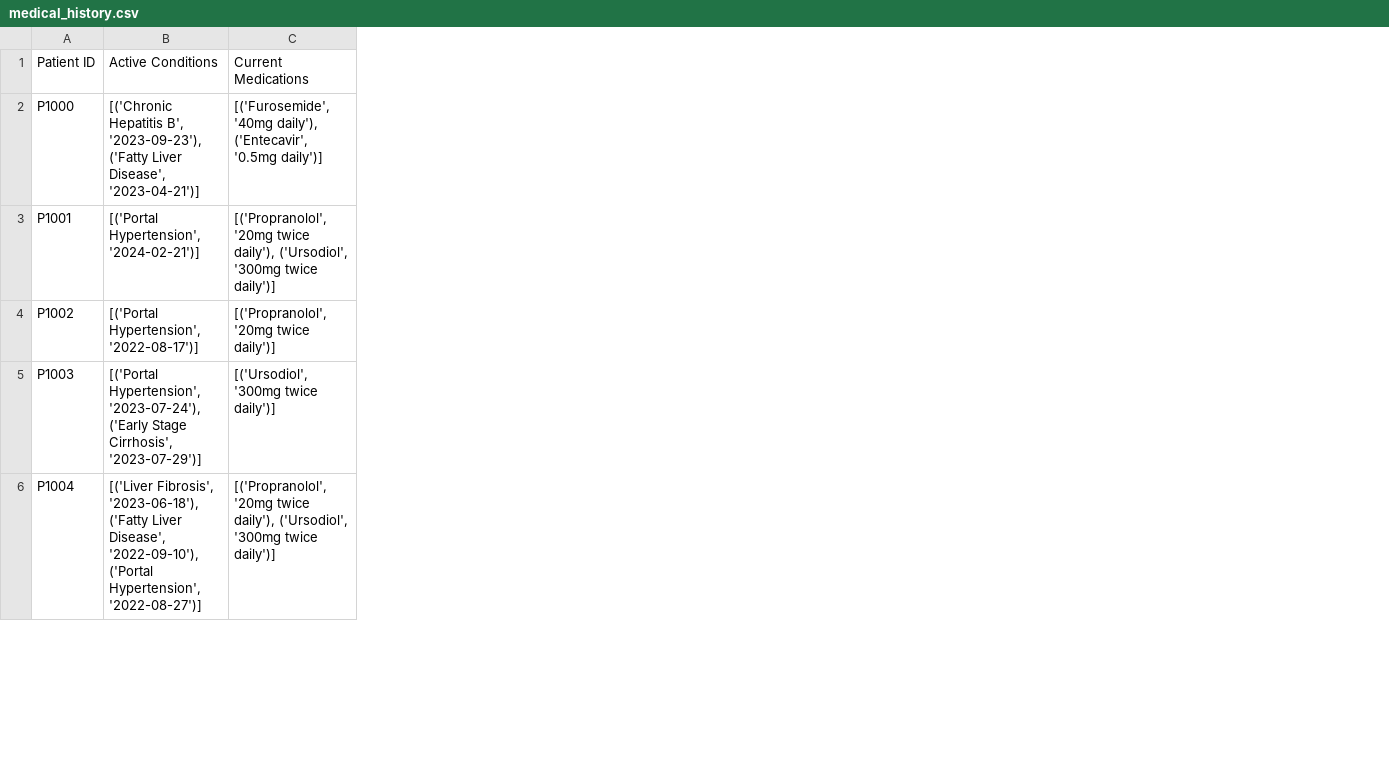
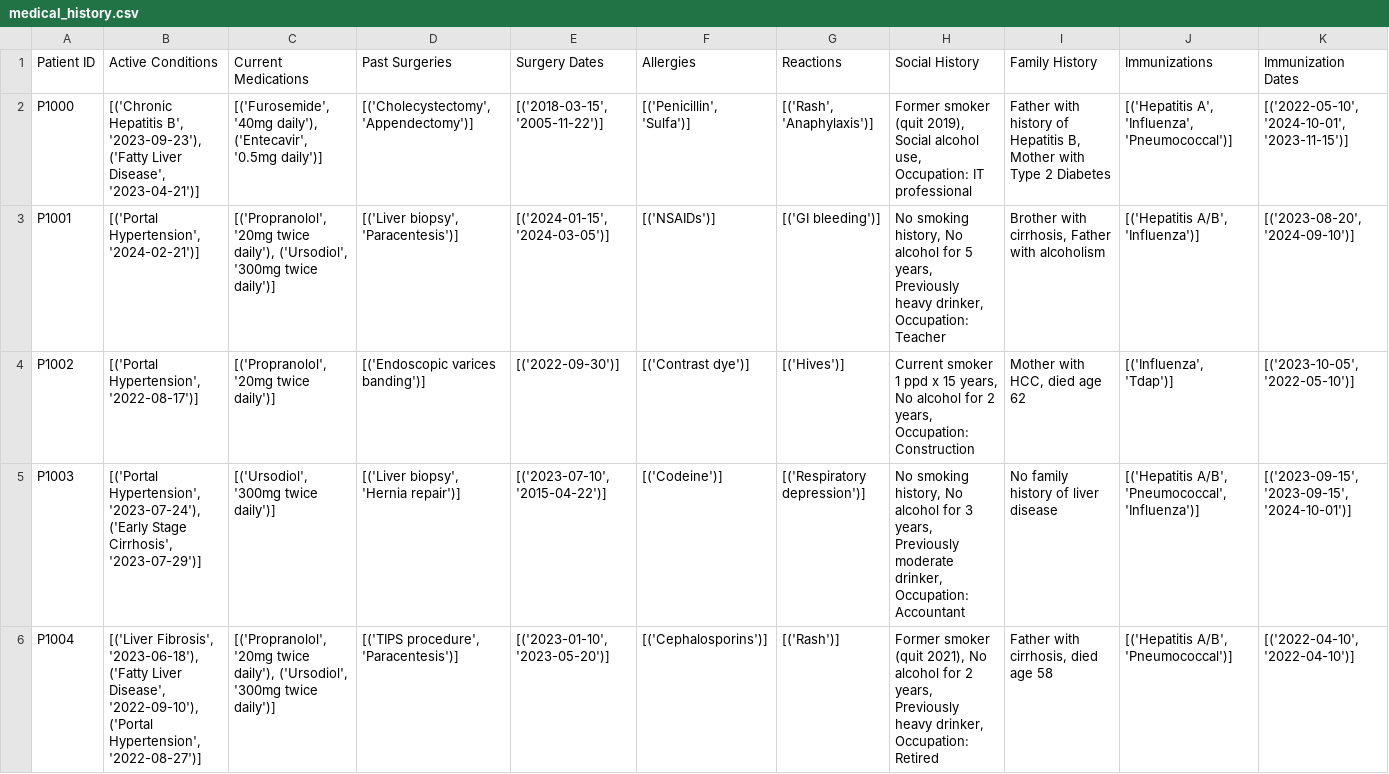
Before and after one commit to eray1261/Hepnovate-prerecorded, a CSV file: public/data/medical_history.csv, drawn as a sheet; only a part is shown; the diff names each change by its address in the sheet, - before the commit and + after, or states it on an @@ line.

```diff
--- a/public/data/medical_history.csv
+++ b/public/data/medical_history.csv
+column D (Past Surgeries), rows 2-6: [('Cholecystectomy', 'Appendectomy')] | [('Liver biopsy', 'Paracentesis')] | [('Endoscopic varices banding')] | [('Liver biopsy', 'Hernia repair')] | [('TIPS procedure', 'Paracentesis')]
+column E (Surgery Dates), rows 2-6: [('2018-03-15', '2005-11-22')] | [('2024-01-15', '2024-03-05')] | [('2022-09-30')] | [('2023-07-10', '2015-04-22')] | [('2023-01-10', '2023-05-20')]
+column F (Allergies), rows 2-6: [('Penicillin', 'Sulfa')] | [('NSAIDs')] | [('Contrast dye')] | [('Codeine')] | [('Cephalosporins')]
+column G (Reactions), rows 2-6: [('Rash', 'Anaphylaxis')] | [('GI bleeding')] | [('Hives')] | [('Respiratory depression')] | [('Rash')]
+column H (Social History), rows 2-6: Former smoker (quit 2019), Social alcohol use, Occupation: IT professional | No smoking history, No alcohol for 5 years, Previously heavy drinker, Occupation: Teacher | Current smoker 1 ppd x 15 years, No alcohol for 2 years, Occupation: Construction | No smoking history, No alcohol for 3 years, Previously moderate drinker, Occupation: Accountant | Former smoker (quit 2021), No alcohol for 2 years, Previously heavy drinker, Occupation: Retired
+column I (Family History), rows 2-6: Father with history of Hepatitis B, Mother with Type 2 Diabetes | Brother with cirrhosis, Father with alcoholism | Mother with HCC, died age 62 | No family history of liver disease | Father with cirrhosis, died age 58
+column J (Immunizations), rows 2-6: [('Hepatitis A', 'Influenza', 'Pneumococcal')] | [('Hepatitis A/B', 'Influenza')] | [('Influenza', 'Tdap')] | [('Hepatitis A/B', 'Pneumococcal', 'Influenza')] | [('Hepatitis A/B', 'Pneumococcal')]
+column K (Immunization Dates), rows 2-6: [('2022-05-10', '2024-10-01', '2023-11-15')] | [('2023-08-20', '2024-09-10')] | [('2023-10-05', '2022-05-10')] | [('2023-09-15', '2023-09-15', '2024-10-01')] | [('2022-04-10', '2022-04-10')]
```
Also changed, not shown: public/data/lab_results.csv, 3 other files.
